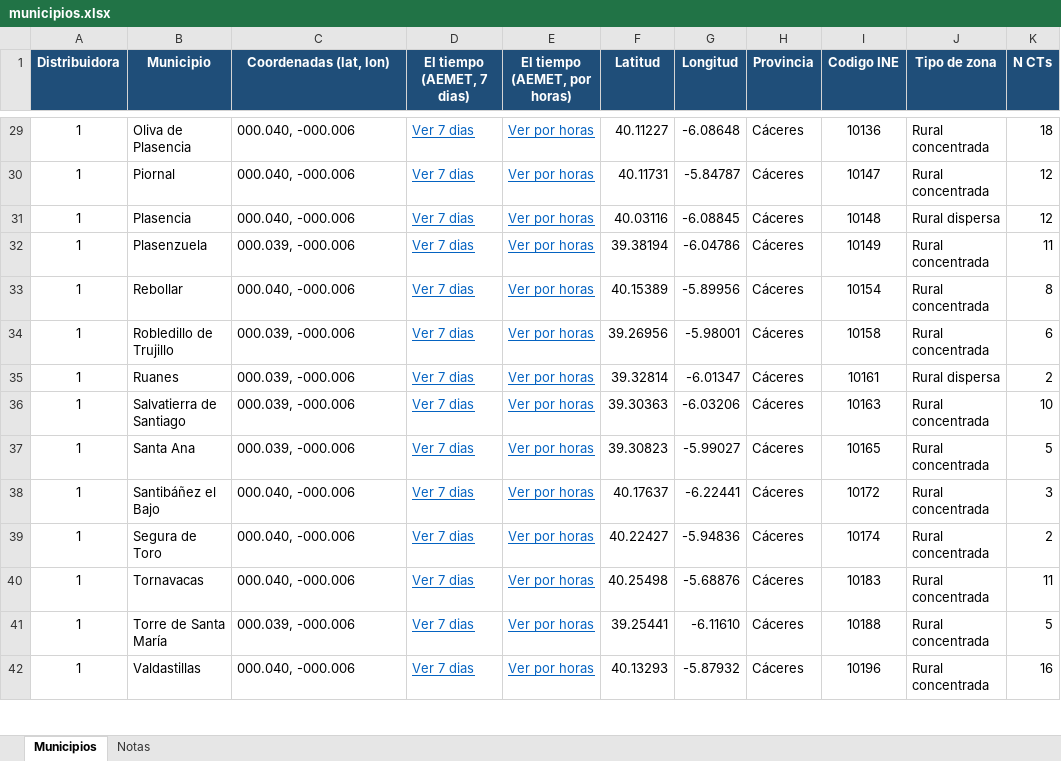
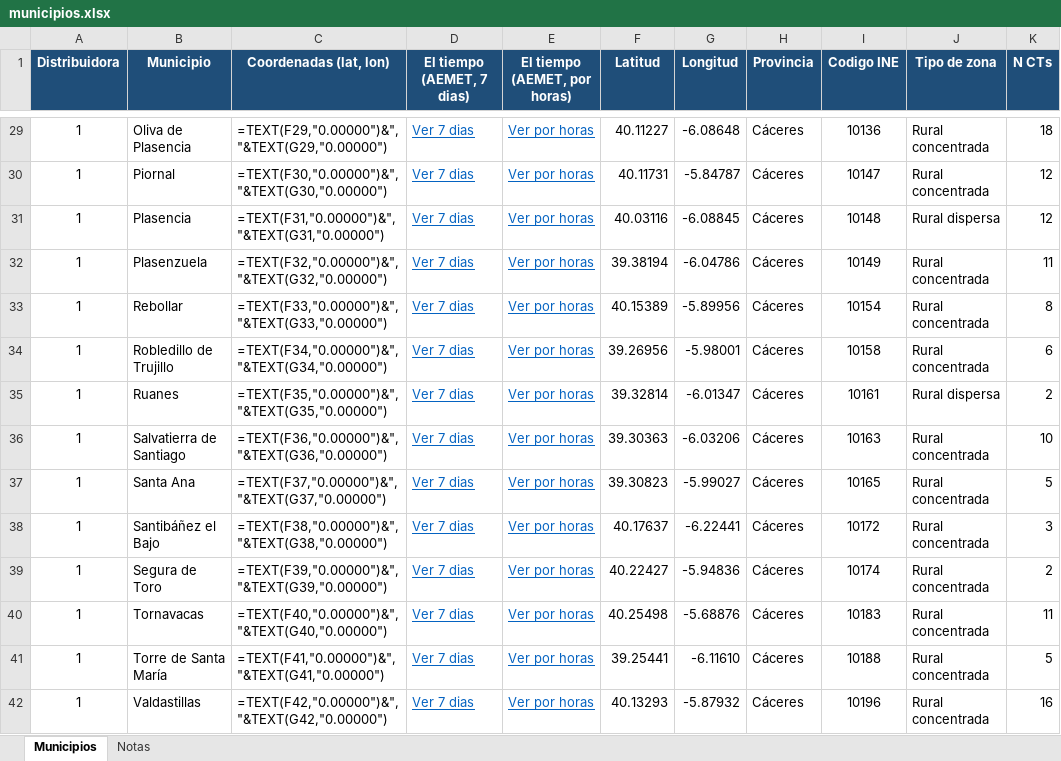
Before and after one commit to antonpolenyaka/gridpredic-infrastructure, an Excel workbook: data/reference_data/municipios.xlsx, sheet Municipios, drawn as a sheet; only a part is shown, gaps mark what is left out; values as stored, in another font and other column widths than the file's, no borders; formulas without a stored value are shown as written; the diff covers the shown part only; the diff names each change by its address in the sheet, - before the commit and + after, or states it on an @@ line.

Commit message:
fix: anonimizacion de municipios.xlsx y tests, ruta del repositorio en los scripts de Windows, h5py opcional (segunda auditoria global, SEC-01, OPS-01, OPS-02)

```diff
--- a/data/reference_data/municipios.xlsx (sheet Municipios)
+++ b/data/reference_data/municipios.xlsx (sheet Municipios)
-C29 (Coordenadas (lat, lon)): 000.040, -000.006
+C29 (Coordenadas (lat, lon)): =TEXT(F29,"0.00000")&", "&TEXT(G29,"0.00000")
-C30 (Coordenadas (lat, lon)): 000.040, -000.006
+C30 (Coordenadas (lat, lon)): =TEXT(F30,"0.00000")&", "&TEXT(G30,"0.00000")
-C31 (Coordenadas (lat, lon)): 000.040, -000.006
+C31 (Coordenadas (lat, lon)): =TEXT(F31,"0.00000")&", "&TEXT(G31,"0.00000")
-C32 (Coordenadas (lat, lon)): 000.039, -000.006
+C32 (Coordenadas (lat, lon)): =TEXT(F32,"0.00000")&", "&TEXT(G32,"0.00000")
-C33 (Coordenadas (lat, lon)): 000.040, -000.006
+C33 (Coordenadas (lat, lon)): =TEXT(F33,"0.00000")&", "&TEXT(G33,"0.00000")
-C34 (Coordenadas (lat, lon)): 000.039, -000.006
+C34 (Coordenadas (lat, lon)): =TEXT(F34,"0.00000")&", "&TEXT(G34,"0.00000")
-C35 (Coordenadas (lat, lon)): 000.039, -000.006
+C35 (Coordenadas (lat, lon)): =TEXT(F35,"0.00000")&", "&TEXT(G35,"0.00000")
-C36 (Coordenadas (lat, lon)): 000.039, -000.006
+C36 (Coordenadas (lat, lon)): =TEXT(F36,"0.00000")&", "&TEXT(G36,"0.00000")
-C37 (Coordenadas (lat, lon)): 000.039, -000.006
+C37 (Coordenadas (lat, lon)): =TEXT(F37,"0.00000")&", "&TEXT(G37,"0.00000")
-C38 (Coordenadas (lat, lon)): 000.040, -000.006
+C38 (Coordenadas (lat, lon)): =TEXT(F38,"0.00000")&", "&TEXT(G38,"0.00000")
-C39 (Coordenadas (lat, lon)): 000.040, -000.006
+C39 (Coordenadas (lat, lon)): =TEXT(F39,"0.00000")&", "&TEXT(G39,"0.00000")
-C40 (Coordenadas (lat, lon)): 000.040, -000.006
+C40 (Coordenadas (lat, lon)): =TEXT(F40,"0.00000")&", "&TEXT(G40,"0.00000")
-C41 (Coordenadas (lat, lon)): 000.039, -000.006
+C41 (Coordenadas (lat, lon)): =TEXT(F41,"0.00000")&", "&TEXT(G41,"0.00000")
-C42 (Coordenadas (lat, lon)): 000.040, -000.006
+C42 (Coordenadas (lat, lon)): =TEXT(F42,"0.00000")&", "&TEXT(G42,"0.00000")
```
Also changed, not shown: 62 edited cells elsewhere in this sheet, sheet Notas, 8 other files.
